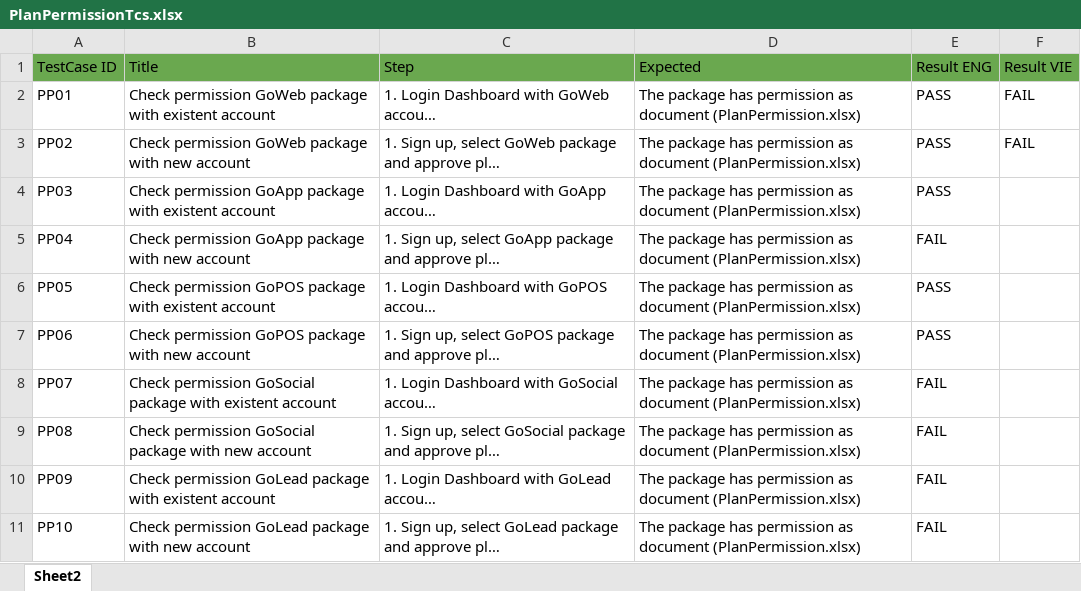
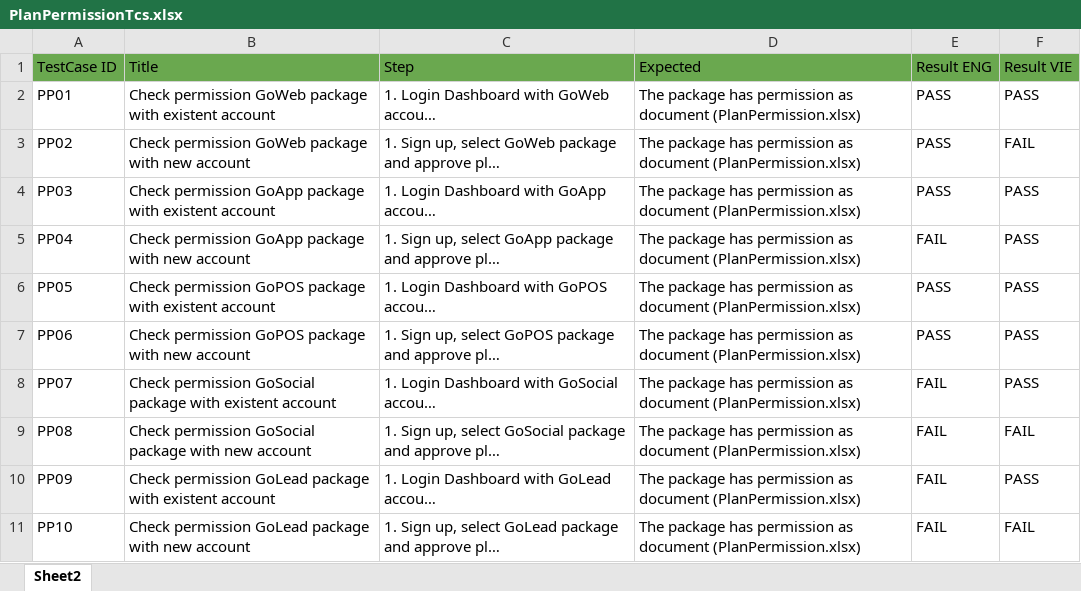
Before and after one commit to VTTV17/vigod, an Excel workbook: src/main/resources/excels/PlanPermissionTcs.xlsx, sheet Sheet2, drawn as a sheet; long unchanged cells end in …; values as stored, in another font and other column widths than the file's, no borders; the diff names each change by its address in the sheet, - before the commit and + after, or states it on an @@ line.

```diff
--- a/src/main/resources/excels/PlanPermissionTcs.xlsx (sheet Sheet2)
+++ b/src/main/resources/excels/PlanPermissionTcs.xlsx (sheet Sheet2)
-F2 (Result VIE): FAIL
+F2 (Result VIE): PASS
-F4:F8 (Result VIE): (empty)
+F4:F8 (Result VIE): PASS
-F9 (Result VIE): (empty)
+F9 (Result VIE): FAIL
-F10 (Result VIE): (empty)
+F10 (Result VIE): PASS
-F11 (Result VIE): (empty)
+F11 (Result VIE): FAIL
```
Also changed, not shown: src/main/resources/excels/BuyLinkTCs.xlsx, src/main/resources/excels/CreateService.xlsx, 21 other files.
